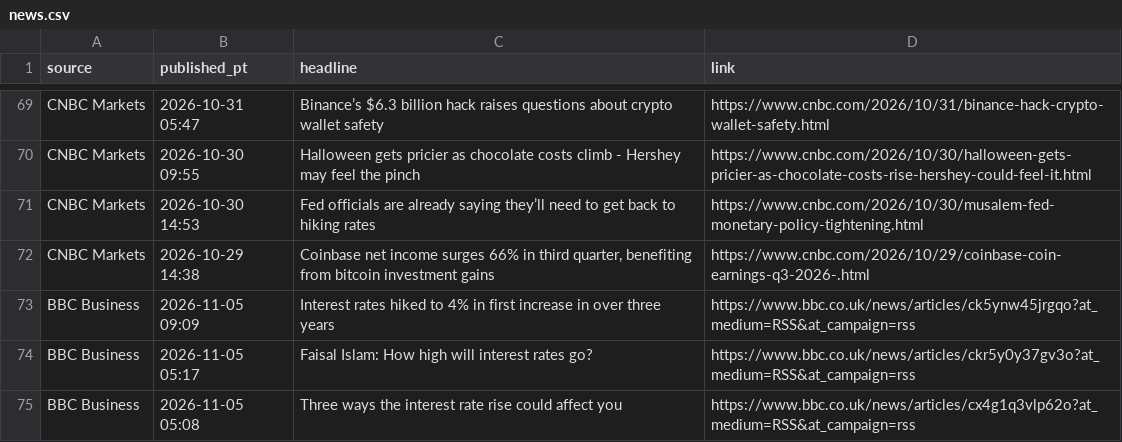
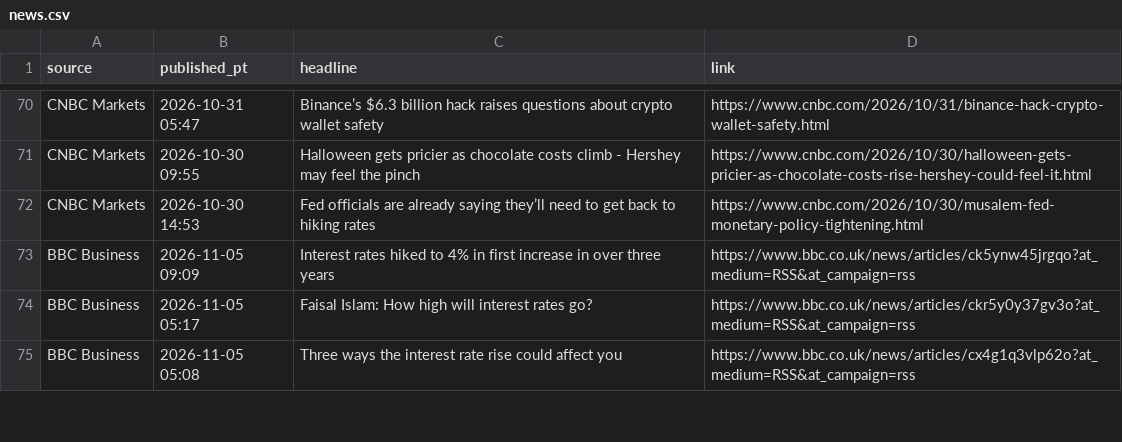
Before and after one commit to PatelNicknp/nicks-edge-dashboard, a CSV file: cache/news.csv, drawn as a sheet; only a part is shown, gaps mark what is left out; removed rows and columns are numbered as before the commit, all else as after; the diff covers the shown part only; the diff names each change by its address in the sheet, - before the commit and + after, or states it on an @@ line.

```diff
--- a/cache/news.csv
+++ b/cache/news.csv
-row 72: CNBC Markets | 2026-10-29 14:38 | Coinbase net income surges 66% in third quarter, benefiting from bitcoin investment gains | https://www.cnbc.com/2026/10/29/coinbase-coin-earnings-q3-2026-.html
```
Also changed, not shown: 3 added rows, 2 removed rows and 4 edited cells elsewhere in this file, output/news.csv, output/scorecard_details.csv, 29 other files.
